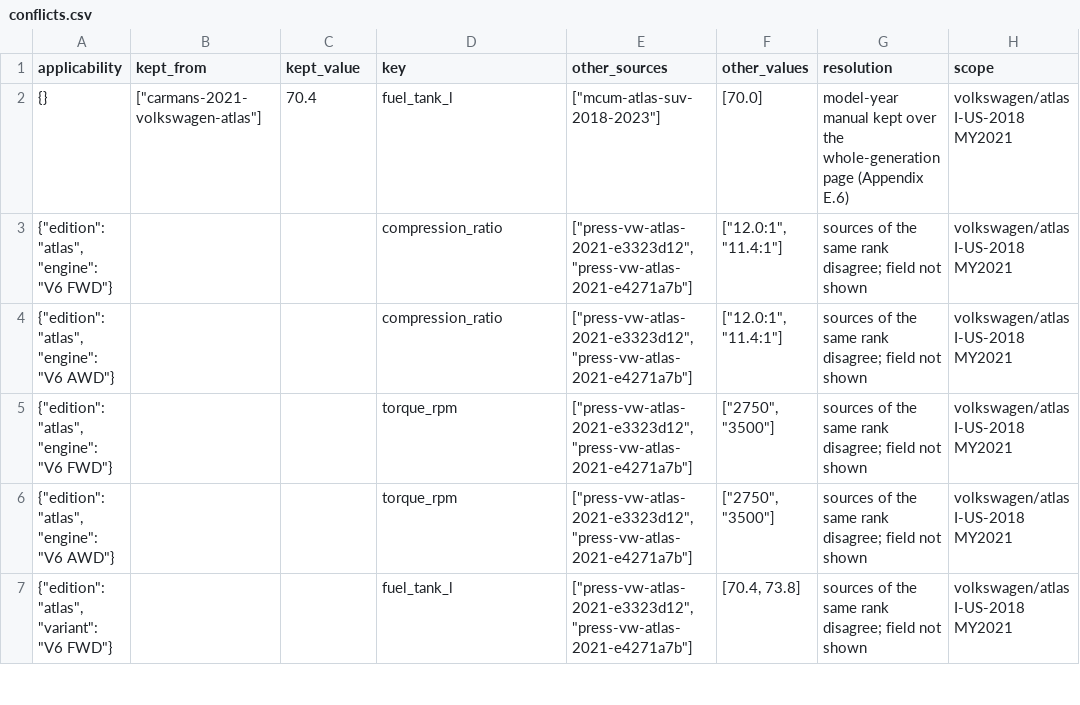
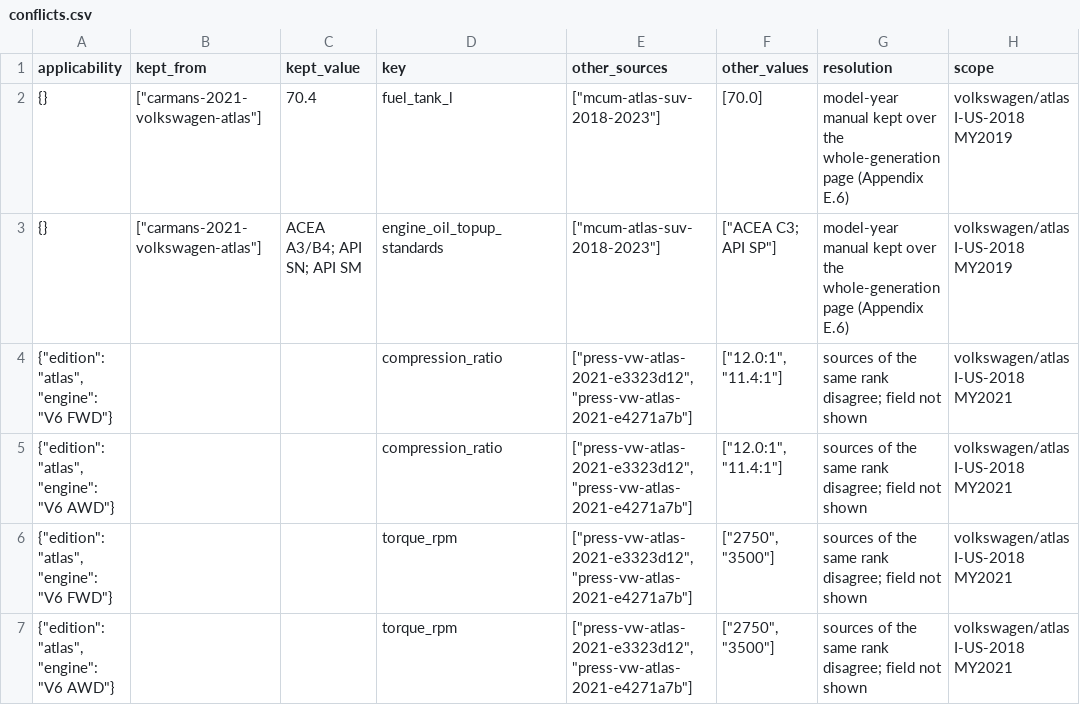
Before and after one commit to bomba1112/AutoExpert, a CSV file: data_work/volkswagen/staging/atlas/conflicts.csv, drawn as a sheet; only a part is shown; the shorter side is filled out with more unchanged rows.

```diff
--- a/data_work/volkswagen/staging/atlas/conflicts.csv
+++ b/data_work/volkswagen/staging/atlas/conflicts.csv
@@ -1,3 +1,4 @@
 applicability,kept_from,kept_value,key,other_sources,other_values,resolution,scope
-{},"[""carmans-2021-volkswagen-atlas""]",70.4,fuel_tank_l,"[""mcum-atlas-suv-2018-2023""]",[70.0],model-year manual kept over the whole-generation page (Appendix E.6),volkswagen/atlas I-US-2018 MY2021
+{},"[""carmans-2021-volkswagen-atlas""]",70.4,fuel_tank_l,"[""mcum-atlas-suv-2018-2023""]",[70.0],model-year manual kept over the whole-generation page (Appendix E.6),volkswagen/atlas I-US-2018 MY2019
+{},"[""carmans-2021-volkswagen-atlas""]",ACEA A3/B4; API SN; API SM,engine_oil_topup_standards,"[""mcum-atlas-suv-2018-2023""]","[""ACEA C3; API SP""]",model-year manual kept over the whole-generation page (Appendix E.6),volkswagen/atlas I-US-2018 MY2019
 "{""edition"": ""atlas"", ""engine"": ""V6 FWD""}",,,compression_ratio,"[""press-vw-atlas-2021-e3323d12"", ""press-vw-atlas-2021-e4271a7b""]","[""12.0:1"", ""11.4:1""]",sources of the same rank disagree; field not shown,volkswagen/atlas I-US-2018 MY2021
```
Also changed, not shown: data_work/_library/manifest.csv, data_work/volkswagen/staging/atlas/gaps.csv, 56 other files.
